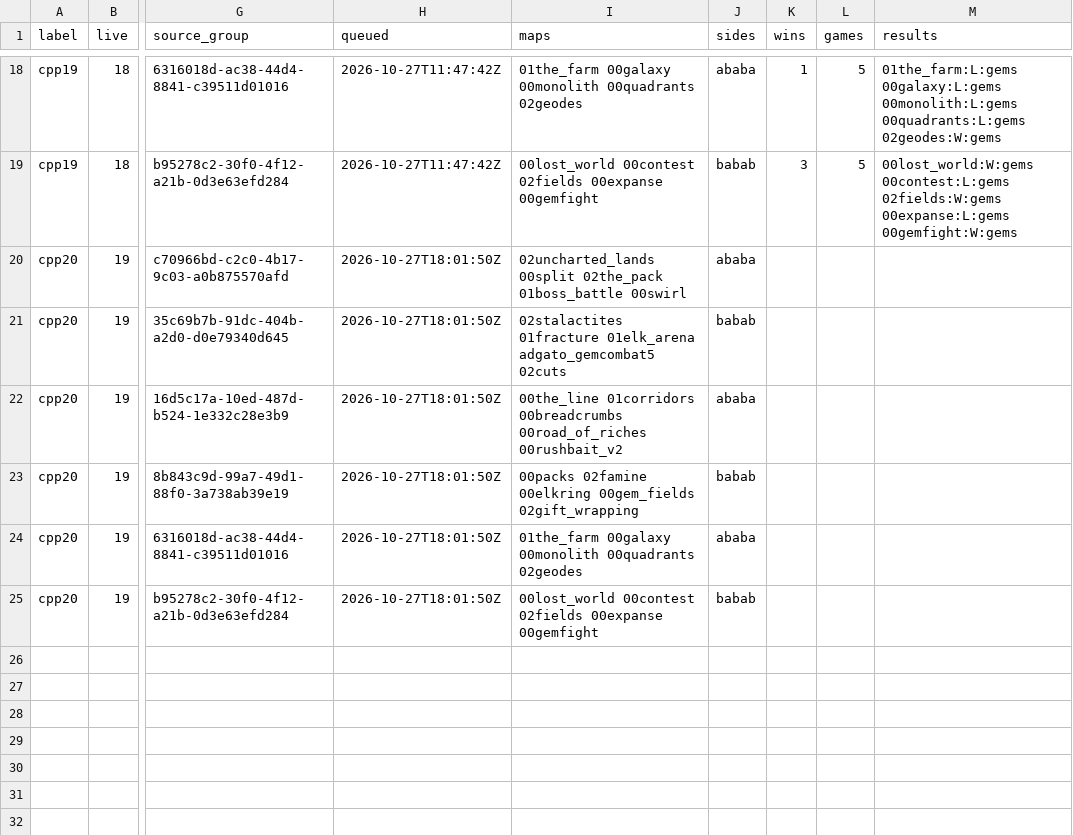
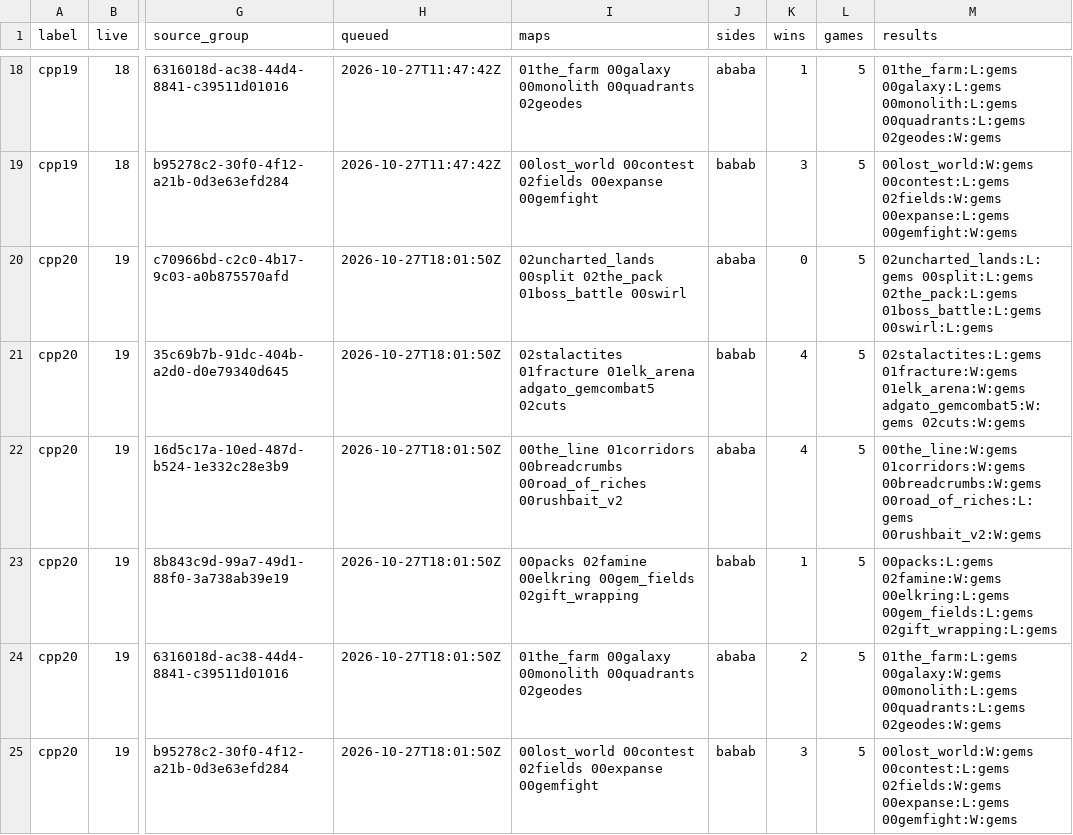
Before and after one commit to jamesrdainton-jpg/Cambridge-Battlecode, a CSV file: matches/panel.csv, drawn as a sheet; only a part is shown, gaps mark what is left out; the diff names each change by its address in the sheet, - before the commit and + after, or states it on an @@ line.

```diff
--- a/matches/panel.csv
+++ b/matches/panel.csv
-K20 (wins): (empty)
+K20 (wins): 0
-L20:L25 (games): (empty)
+L20:L25 (games): 5
-M20 (results): (empty)
+M20 (results): 02uncharted_lands:L:gems 00split:L:gems 02the_pack:L:gems 01boss_battle:L:gems 00swirl:L:gems
-K21:K22 (wins): (empty)
+K21:K22 (wins): 4
-M21 (results): (empty)
+M21 (results): 02stalactites:L:gems 01fracture:W:gems 01elk_arena:W:gems adgato_gemcombat5:W:gems 02cuts:W:gems
-M22 (results): (empty)
+M22 (results): 00the_line:W:gems 01corridors:W:gems 00breadcrumbs:W:gems 00road_of_riches:L:gems 00rushbait_v2:W:gems
-K23 (wins): (empty)
+K23 (wins): 1
-M23 (results): (empty)
+M23 (results): 00packs:L:gems 02famine:W:gems 00elkring:L:gems 00gem_fields:L:gems 02gift_wrapping:L:gems
-K24 (wins): (empty)
+K24 (wins): 2
-M24 (results): (empty)
+M24 (results): 01the_farm:L:gems 00galaxy:W:gems 00monolith:L:gems 00quadrants:L:gems 02geodes:W:gems
-K25 (wins): (empty)
+K25 (wins): 3
-M25 (results): (empty)
+M25 (results): 00lost_world:W:gems 00contest:L:gems 02fields:W:gems 00expanse:L:gems 00gemfight:W:gems
```
Also changed, not shown: 2 other files.
